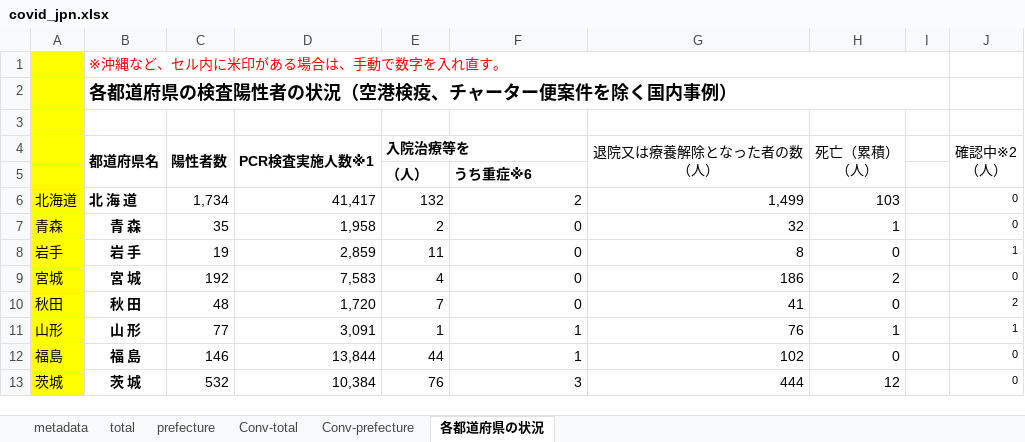
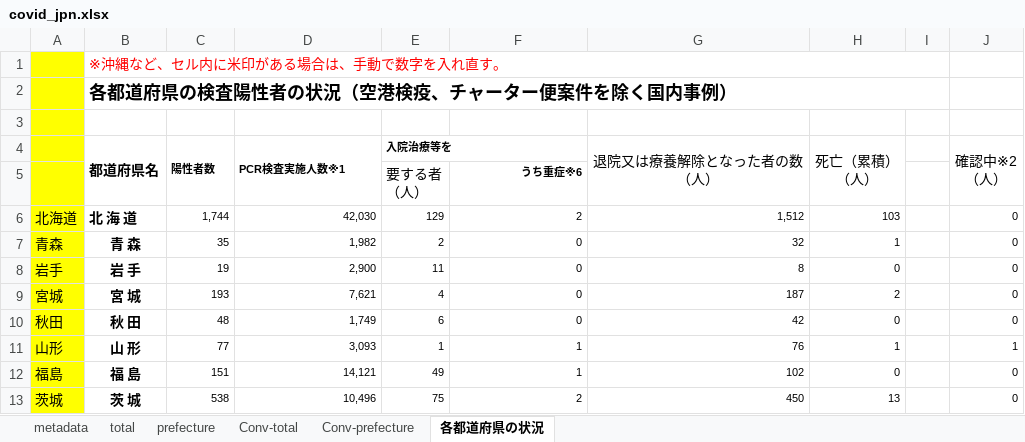
Before and after one commit to lisphilar/covid19-sir, an Excel workbook: data/japan/covid_jpn.xlsx, sheet 各都道府県の状況, drawn as a sheet; only a part is shown; values as stored, in another font and other column widths than the file's, no borders; ↵ is a line break in a cell; the diff covers the shown part only; the diff names each change by its address in the sheet, - before the commit and + after, or states it on an @@ line.

```diff
--- a/data/japan/covid_jpn.xlsx (sheet 各都道府県の状況)
+++ b/data/japan/covid_jpn.xlsx (sheet 各都道府県の状況)
@@ C4:E4 text size: smaller @@
-E5 (入院治療等を): （人）
+E5 (入院治療等を): 要する者 ↵ （人）
-E5 bold: on
+E5 bold: off
@@ F5 text size: smaller, alignment: left → right @@
-C6 (陽性者数): 1,734
+C6 (陽性者数): 1,744
@@ C6:H13 text size: smaller @@
-D6 (PCR検査実施人数※1): 41,417
+D6 (PCR検査実施人数※1): 42,030
-E6 (入院治療等を): 132
+E6 (入院治療等を): 129
-G6 (退院又は療養解除となった者の数 （人）): 1,499
+G6 (退院又は療養解除となった者の数 （人）): 1,512
-D7 (PCR検査実施人数※1): 1,958
+D7 (PCR検査実施人数※1): 1,982
-D8 (PCR検査実施人数※1): 2,859
+D8 (PCR検査実施人数※1): 2,900
-J8 (確認中※2 （人）): 1
+J8 (確認中※2 （人）): 0
-C9 (陽性者数): 192
+C9 (陽性者数): 193
-D9 (PCR検査実施人数※1): 7,583
+D9 (PCR検査実施人数※1): 7,621
-G9 (退院又は療養解除となった者の数 （人）): 186
+G9 (退院又は療養解除となった者の数 （人）): 187
-D10 (PCR検査実施人数※1): 1,720
+D10 (PCR検査実施人数※1): 1,749
-E10 (入院治療等を): 7
+E10 (入院治療等を): 6
-G10 (退院又は療養解除となった者の数 （人）): 41
+G10 (退院又は療養解除となった者の数 （人）): 42
-J10 (確認中※2 （人）): 2
+J10 (確認中※2 （人）): 0
-D11 (PCR検査実施人数※1): 3,091
+D11 (PCR検査実施人数※1): 3,093
-C12 (陽性者数): 146
+C12 (陽性者数): 151
-D12 (PCR検査実施人数※1): 13,844
+D12 (PCR検査実施人数※1): 14,121
-E12 (入院治療等を): 44
+E12 (入院治療等を): 49
-C13 (陽性者数): 532
+C13 (陽性者数): 538
-D13 (PCR検査実施人数※1): 10,384
+D13 (PCR検査実施人数※1): 10,496
-E13 (入院治療等を): 76
+E13 (入院治療等を): 75
-F13: 3
+F13: 2
-G13 (退院又は療養解除となった者の数 （人）): 444
+G13 (退院又は療養解除となった者の数 （人）): 450
-H13 (死亡（累積） （人）): 12
+H13 (死亡（累積） （人）): 13
```
Also changed, not shown: 1 added row, 1 removed row, 165 edited cells and cell formats elsewhere in this sheet, sheet prefecture, sheet Conv-prefecture, sheet Conv-total, sheet total, 2 other files.
